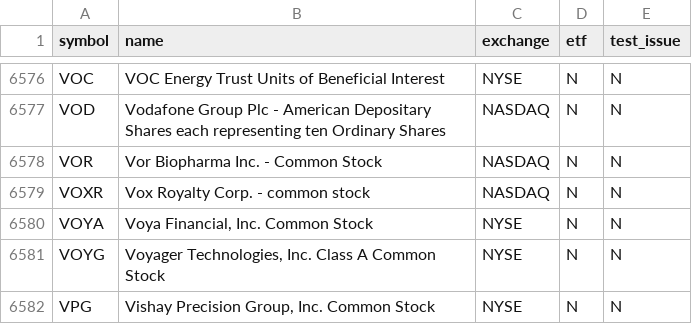
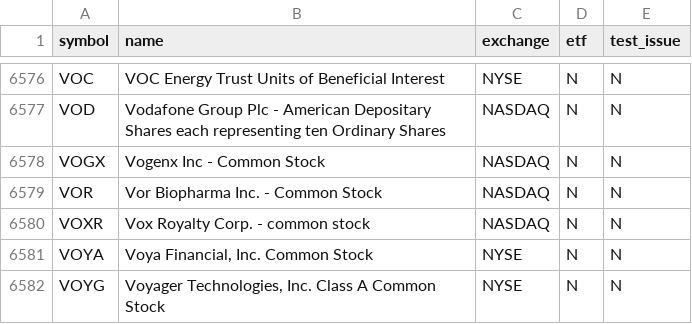
Before and after one commit to njdfan1711-cpu/Fin, a CSV file: universe.csv, drawn as a sheet; only a part is shown, gaps mark what is left out; the shorter side is filled out with more unchanged rows.

```diff
--- a/universe.csv
+++ b/universe.csv
@@ -6577,2 +6577,3 @@ VOC,VOC Energy Trust Units of Beneficial Interest,NYSE,N,N
 VOD,Vodafone Group Plc - American Depositary Shares each representing ten Ordinary Shares,NASDAQ,N,N
+VOGX,Vogenx Inc - Common Stock,NASDAQ,N,N
 VOR,Vor Biopharma Inc. - Common Stock,NASDAQ,N,N
```
Also changed, not shown: eligible.csv, 3 other files.
